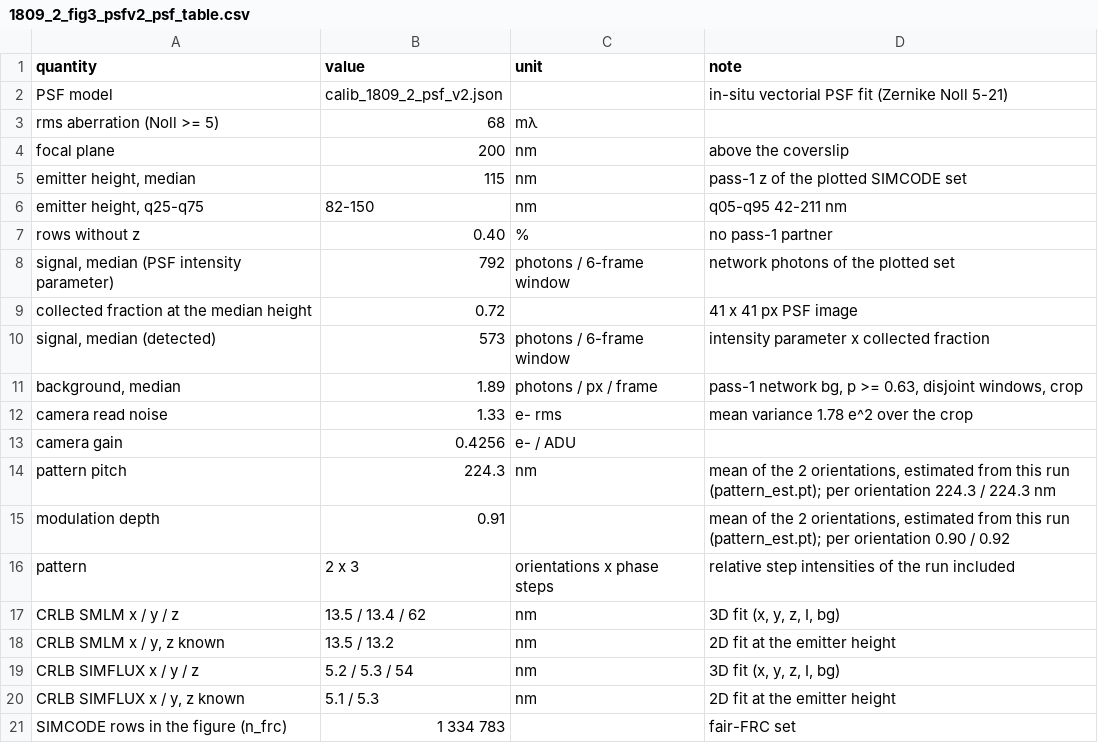
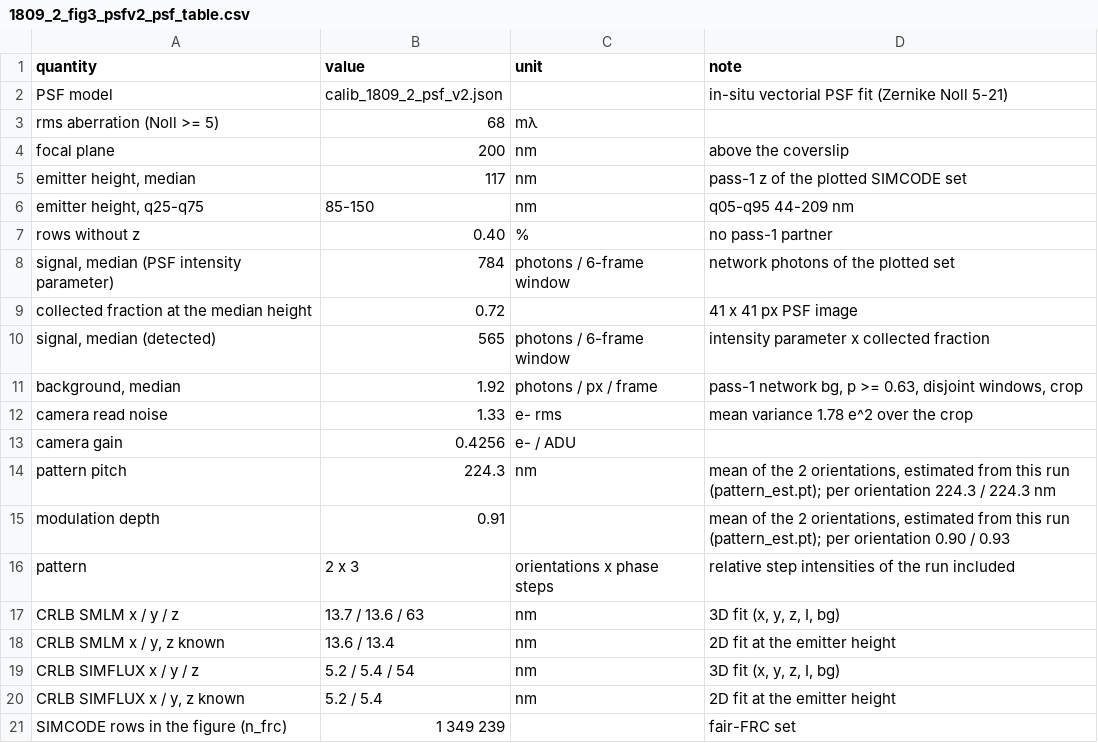
Before and after one commit to jcnossen/simcode, a CSV file: figures/paper_figs_v2/1809_2_fig3_psfv2_psf_table.csv, drawn as a sheet.

```diff
--- a/figures/paper_figs_v2/1809_2_fig3_psfv2_psf_table.csv
+++ b/figures/paper_figs_v2/1809_2_fig3_psfv2_psf_table.csv
@@ -4,9 +4,9 @@ rms aberration (Noll >= 5),68,mλ,
 focal plane,200,nm,above the coverslip
-"emitter height, median",115,nm,pass-1 z of the plotted SIMCODE set
-"emitter height, q25-q75",82-150,nm,q05-q95 42-211 nm
+"emitter height, median",117,nm,pass-1 z of the plotted SIMCODE set
+"emitter height, q25-q75",85-150,nm,q05-q95 44-209 nm
 rows without z,0.40,%,no pass-1 partner
-"signal, median (PSF intensity parameter)",792,photons / 6-frame window,network photons of the plotted set
+"signal, median (PSF intensity parameter)",784,photons / 6-frame window,network photons of the plotted set
 collected fraction at the median height,0.72,,41 x 41 px PSF image
-"signal, median (detected)",573,photons / 6-frame window,intensity parameter x collected fraction
-"background, median",1.89,photons / px / frame,"pass-1 network bg, p >= 0.63, disjoint windows, crop"
+"signal, median (detected)",565,photons / 6-frame window,intensity parameter x collected fraction
+"background, median",1.92,photons / px / frame,"pass-1 network bg, p >= 0.63, disjoint windows, crop"
 camera read noise,1.33,e- rms,mean variance 1.78 e^2 over the crop
@@ -14,8 +14,8 @@ camera gain,0.4256,e- / ADU,
 pattern pitch,224.3,nm,"mean of the 2 orientations, estimated from this run (pattern_est.pt); per orientation 224.3 / 224.3 nm"
-modulation depth,0.91,,"mean of the 2 orientations, estimated from this run (pattern_est.pt); per orientation 0.90 / 0.92"
+modulation depth,0.91,,"mean of the 2 orientations, estimated from this run (pattern_est.pt); per orientation 0.90 / 0.93"
 pattern,2 x 3,orientations x phase steps,relative step intensities of the run included
-CRLB SMLM x / y / z,13.5 / 13.4 / 62,nm,"3D fit (x, y, z, I, bg)"
-"CRLB SMLM x / y, z known",13.5 / 13.2,nm,2D fit at the emitter height
-CRLB SIMFLUX x / y / z,5.2 / 5.3 / 54,nm,"3D fit (x, y, z, I, bg)"
-"CRLB SIMFLUX x / y, z known",5.1 / 5.3,nm,2D fit at the emitter height
-SIMCODE rows in the figure (n_frc),1 334 783,,fair-FRC set
+CRLB SMLM x / y / z,13.7 / 13.6 / 63,nm,"3D fit (x, y, z, I, bg)"
+"CRLB SMLM x / y, z known",13.6 / 13.4,nm,2D fit at the emitter height
+CRLB SIMFLUX x / y / z,5.2 / 5.4 / 54,nm,"3D fit (x, y, z, I, bg)"
+"CRLB SIMFLUX x / y, z known",5.2 / 5.4,nm,2D fit at the emitter height
+SIMCODE rows in the figure (n_frc),1 349 239,,fair-FRC set
```
Also changed, not shown: figures/paper_figs_v2/2.5nM_2_fig4_psfv2_psf_table.csv, figures/paper_figs_v2/si_simulated_live_smlm_table.csv, 32 other files.
